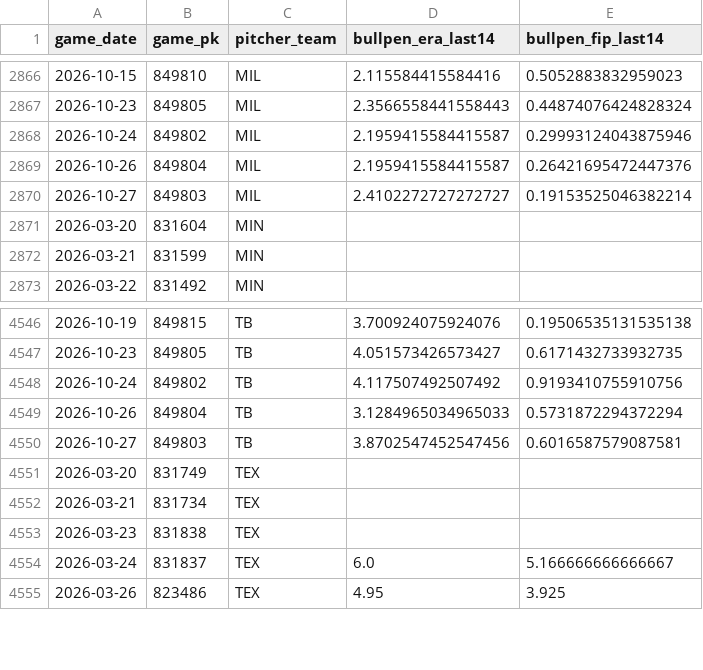
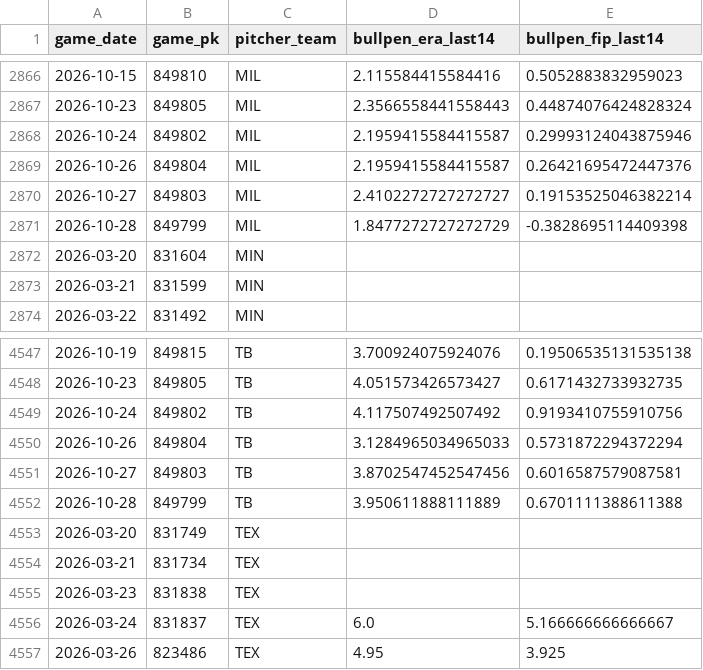
Before and after one commit to IanXiang587/Fantasy_Pitcher_Predictor, a CSV file: data/processed/bullpen_game_features.csv, drawn as a sheet; only a part is shown, gaps mark what is left out; the diff names each change by its address in the sheet, - before the commit and + after, or states it on an @@ line.

```diff
--- a/data/processed/bullpen_game_features.csv
+++ b/data/processed/bullpen_game_features.csv
+row 2871: 2026-10-28 | 849799 | MIL | 1.8477272727272729 | -0.3828695114409398
+row 4552: 2026-10-28 | 849799 | TB | 3.950611888111889 | 0.6701111388611388
```
Also changed, not shown: data/processed/pitching_targets.csv, 2 other files.
